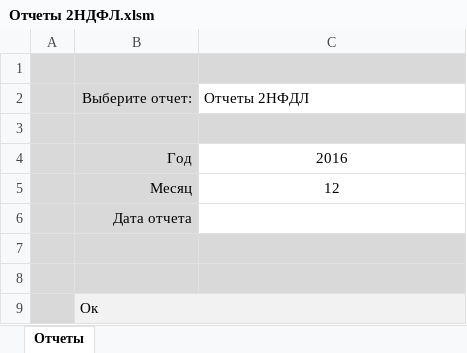
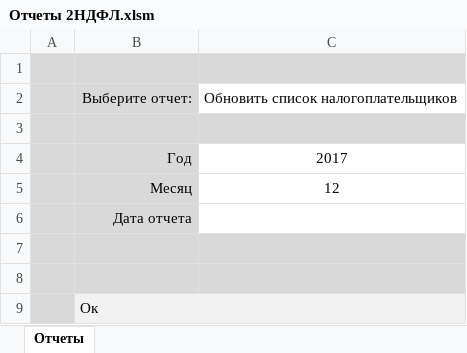
Before and after one commit to ZVlad1980/excel_api, an Excel workbook: xls/Отчеты 2НДФЛ.xlsm, sheet Отчеты, drawn as a sheet; values as stored, in another font and other column widths than the file's, no borders; charts and pictures and table styles not drawn; the diff names each change by its address in the sheet, - before the commit and + after, or states it on an @@ line.

Commit message:
Рефакторинг обновления таблицы f_ndfl_load_nalplat, обновления gf_person, добавил отчет о расхождении между F_NDFL_LOAD_NALPLAT и DV_SR_LSPV_DOCS_T. Добавил соответствующие режимы в Отчеты 2НДФЛ.xlsm

```diff
--- a/xls/Отчеты 2НДФЛ.xlsm (sheet Отчеты)
+++ b/xls/Отчеты 2НДФЛ.xlsm (sheet Отчеты)
-C2: Отчеты 2НФДЛ
+C2: Обновить список налогоплательщиков
-C4: 2016
+C4: 2017
```
Also changed, not shown: 16 other files.
